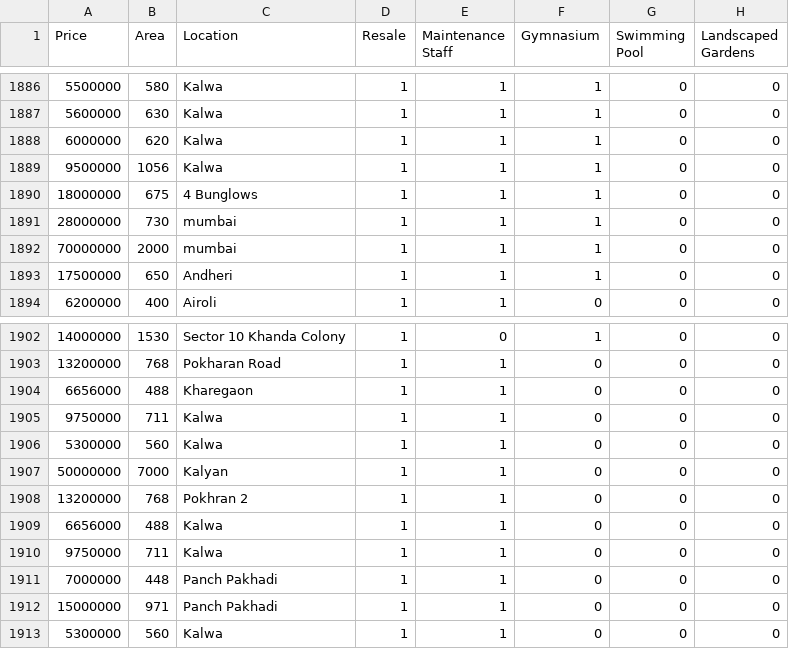
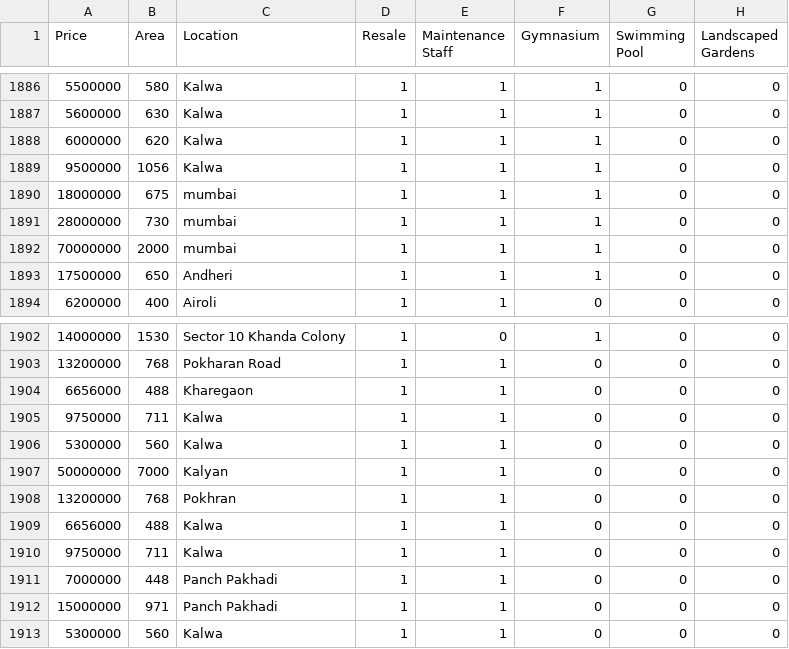
Before and after one commit to javed0024/House-Price-Prediction, a CSV file: consolidatedDatasetP2.csv, drawn as a sheet; only a part is shown, gaps mark what is left out; the diff names each change by its address in the sheet, - before the commit and + after, or states it on an @@ line.

Commit message:
updated consolidated datasets P2

```diff
--- a/consolidatedDatasetP2.csv
+++ b/consolidatedDatasetP2.csv
-C1890 (Location): 4 Bunglows
+C1890 (Location): mumbai
-C1908 (Location): Pokhran 2
+C1908 (Location): Pokhran
```
